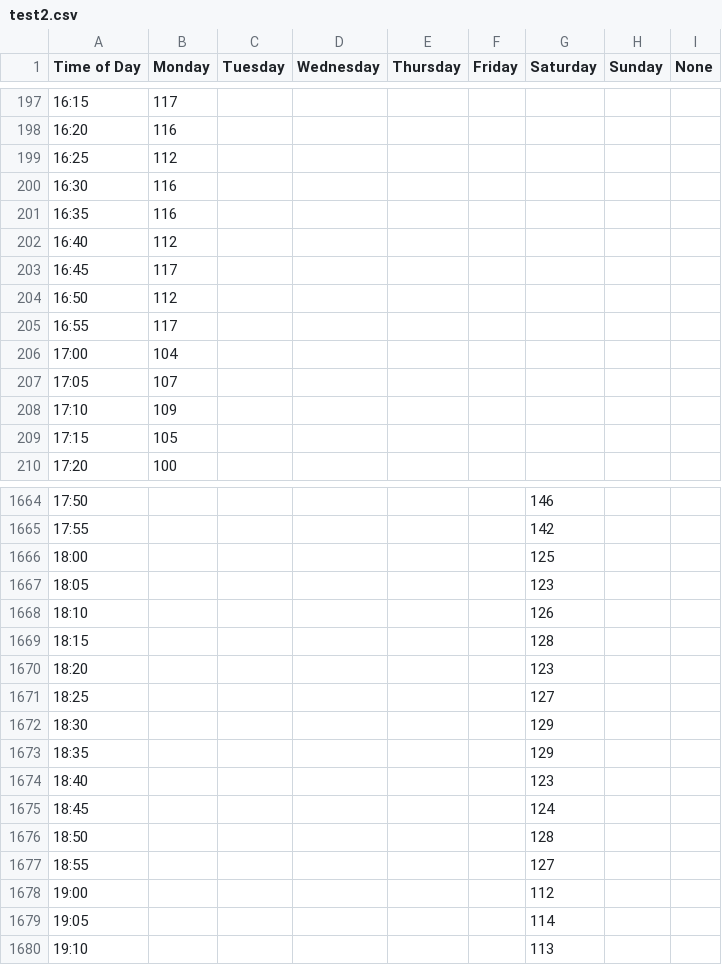
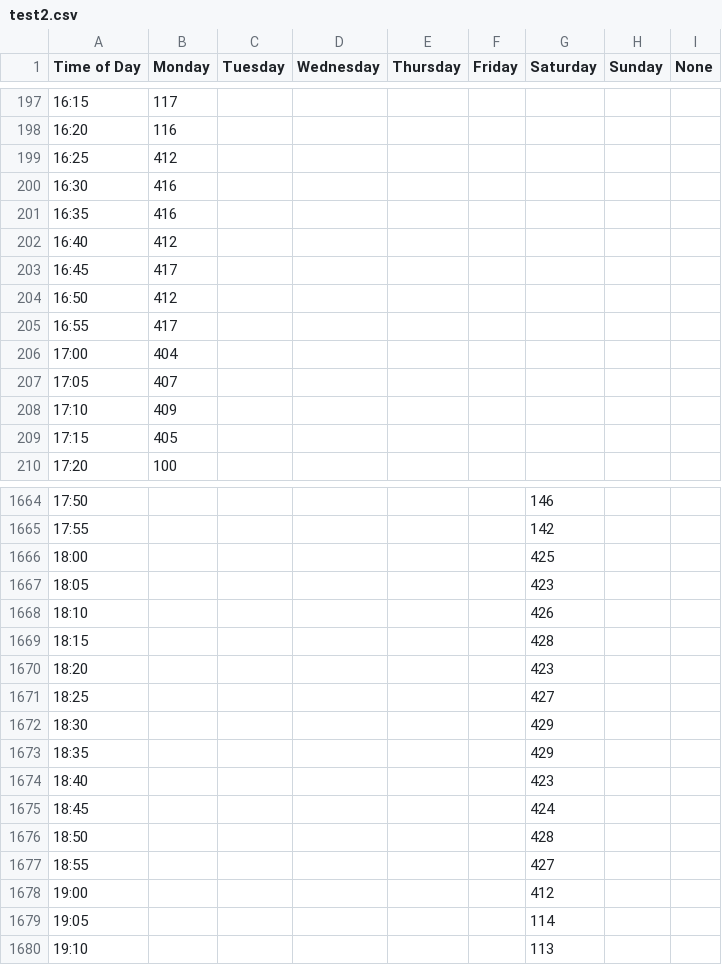
Before and after one commit to DG-20/HackTogether---AccuVision, a CSV file: data/YMCA_Shawnessy/test2.csv, drawn as a sheet; only a part is shown, gaps mark what is left out; the diff covers the shown part only.

```diff
--- a/data/YMCA_Shawnessy/test2.csv
+++ b/data/YMCA_Shawnessy/test2.csv
@@ -198,13 +198,13 @@ Time of Day,Monday,Tuesday,Wednesday,Thursday,Friday,Saturday,Sunday,None
 16:20,116,,,,,,,
-16:25,112,,,,,,,
-16:30,116,,,,,,,
-16:35,116,,,,,,,
-16:40,112,,,,,,,
-16:45,117,,,,,,,
-16:50,112,,,,,,,
-16:55,117,,,,,,,
-17:00,104,,,,,,,
-17:05,107,,,,,,,
-17:10,109,,,,,,,
-17:15,105,,,,,,,
+16:25,412,,,,,,,
+16:30,416,,,,,,,
+16:35,416,,,,,,,
+16:40,412,,,,,,,
+16:45,417,,,,,,,
+16:50,412,,,,,,,
+16:55,417,,,,,,,
+17:00,404,,,,,,,
+17:05,407,,,,,,,
+17:10,409,,,,,,,
+17:15,405,,,,,,,
 17:20,100,,,,,,,
@@ -1665,15 +1665,15 @@ Time of Day,Monday,Tuesday,Wednesday,Thursday,Friday,Saturday,Sunday,None
 17:55,,,,,,142,,
-18:00,,,,,,125,,
-18:05,,,,,,123,,
-18:10,,,,,,126,,
-18:15,,,,,,128,,
-18:20,,,,,,123,,
-18:25,,,,,,127,,
-18:30,,,,,,129,,
-18:35,,,,,,129,,
-18:40,,,,,,123,,
-18:45,,,,,,124,,
-18:50,,,,,,128,,
-18:55,,,,,,127,,
-19:00,,,,,,112,,
+18:00,,,,,,425,,
+18:05,,,,,,423,,
+18:10,,,,,,426,,
+18:15,,,,,,428,,
+18:20,,,,,,423,,
+18:25,,,,,,427,,
+18:30,,,,,,429,,
+18:35,,,,,,429,,
+18:40,,,,,,423,,
+18:45,,,,,,424,,
+18:50,,,,,,428,,
+18:55,,,,,,427,,
+19:00,,,,,,412,,
 19:05,,,,,,114,,
```
Also changed, not shown: 97 edited cells elsewhere in this file, data/YMCA_Shawnessy/test1.csv.
